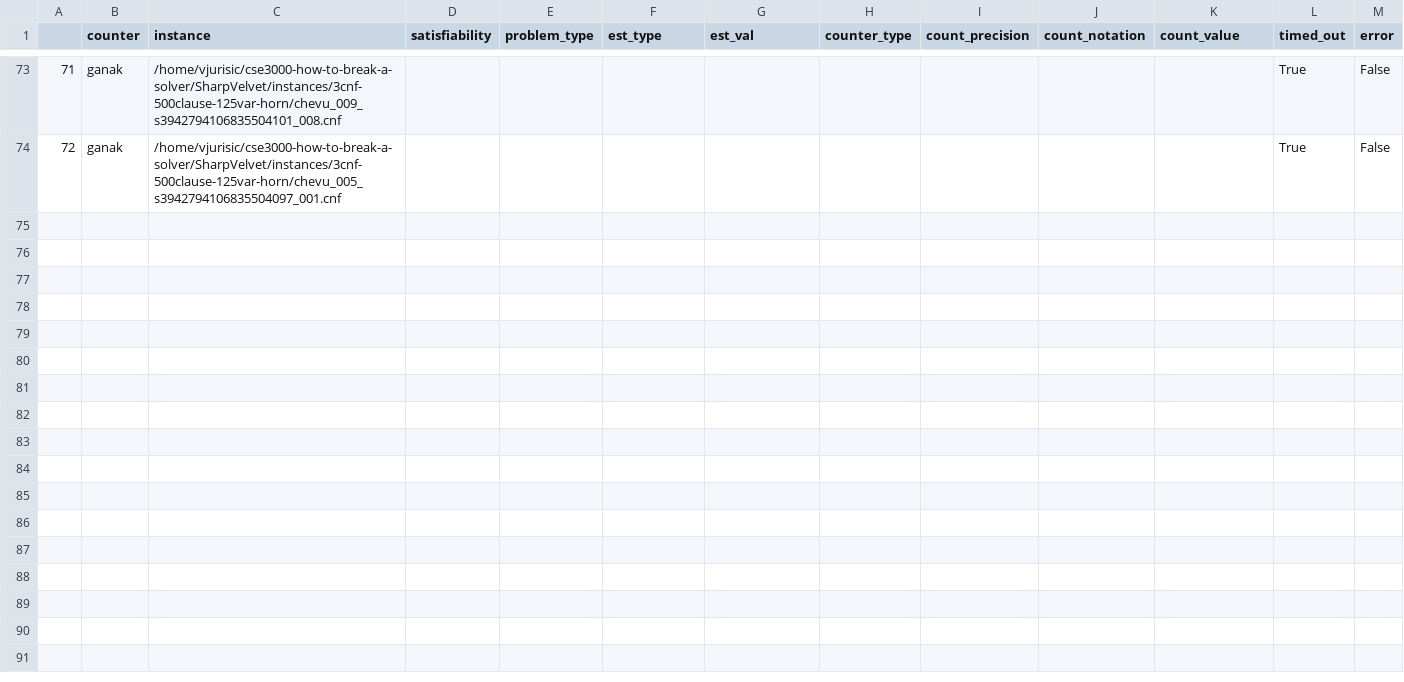
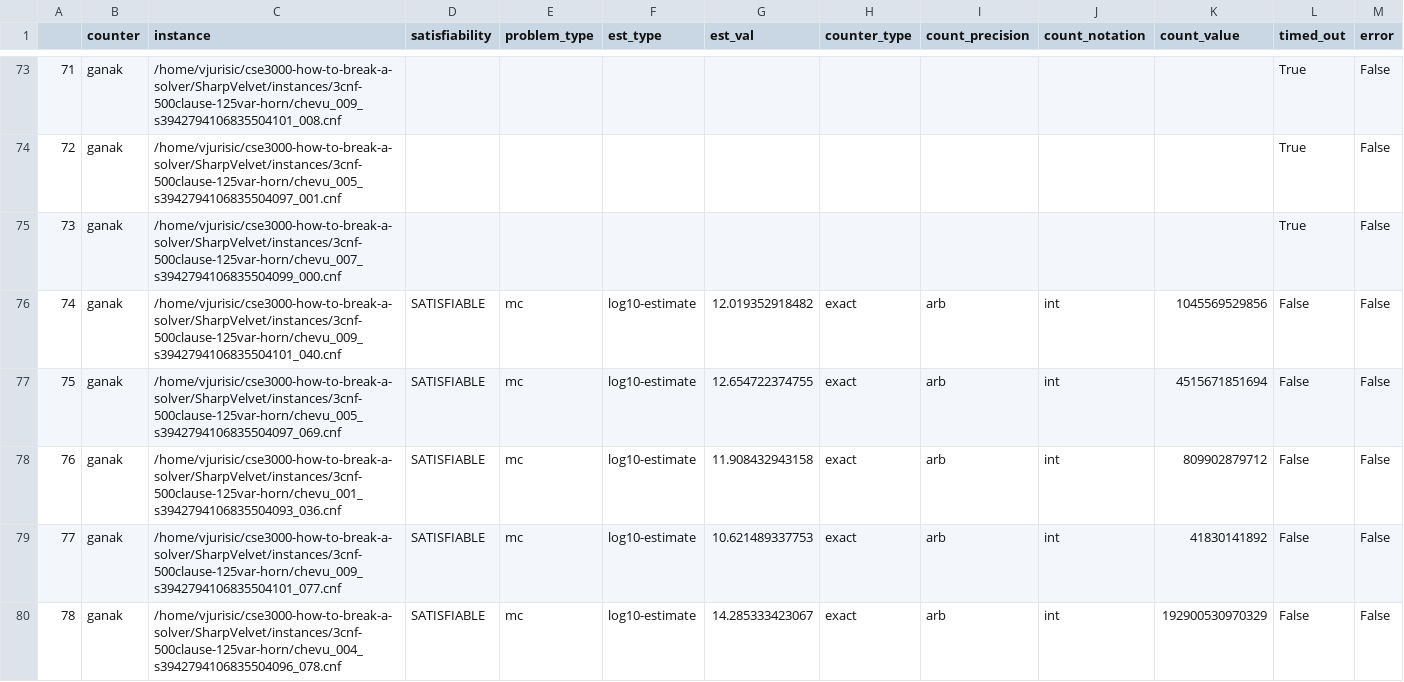
Before and after one commit to Krat-OS/cse3000-how-to-break-a-solver, a CSV file: SharpVelvet/out/2025-01-19_chevu_000_s3942794106835504092_000_ganak_fuzz-results.csv, drawn as a sheet; only a part is shown, gaps mark what is left out; rows hold the shown columns only; the diff covers the shown part only; the diff names each change by its address in the sheet, - before the commit and + after, or states it on an @@ line.

```diff
--- a/SharpVelvet/out/2025-01-19_chevu_000_s3942794106835504092_000_ganak_fuzz-results.csv
+++ b/SharpVelvet/out/2025-01-19_chevu_000_s3942794106835504092_000_ganak_fuzz-results.csv
+row 75: 73 | ganak | /home/vjurisic/cse3000-how-to-break-a-solver/SharpVelvet/instances/3cnf-500clause-125var-horn/chevu_007_s3942794106835504099_000.cnf |  |  |  |  |  |  |  |  | True | False
+row 76: 74 | ganak | /home/vjurisic/cse3000-how-to-break-a-solver/SharpVelvet/instances/3cnf-500clause-125var-horn/chevu_009_s3942794106835504101_040.cnf | SATISFIABLE | mc | log10-estimate | 12.019352918482 | exact | arb | int | 1045569529856 | False | False
+row 77: 75 | ganak | /home/vjurisic/cse3000-how-to-break-a-solver/SharpVelvet/instances/3cnf-500clause-125var-horn/chevu_005_s3942794106835504097_069.cnf | SATISFIABLE | mc | log10-estimate | 12.654722374755 | exact | arb | int | 4515671851694 | False | False
+row 78: 76 | ganak | /home/vjurisic/cse3000-how-to-break-a-solver/SharpVelvet/instances/3cnf-500clause-125var-horn/chevu_001_s3942794106835504093_036.cnf | SATISFIABLE | mc | log10-estimate | 11.908432943158 | exact | arb | int | 809902879712 | False | False
+row 79: 77 | ganak | /home/vjurisic/cse3000-how-to-break-a-solver/SharpVelvet/instances/3cnf-500clause-125var-horn/chevu_009_s3942794106835504101_077.cnf | SATISFIABLE | mc | log10-estimate | 10.621489337753 | exact | arb | int | 41830141892 | False | False
+row 80: 78 | ganak | /home/vjurisic/cse3000-how-to-break-a-solver/SharpVelvet/instances/3cnf-500clause-125var-horn/chevu_004_s3942794106835504096_078.cnf | SATISFIABLE | mc | log10-estimate | 14.285333423067 | exact | arb | int | 192900530970329 | False | False
```
Also changed, not shown: 6 added rows elsewhere in this file, SharpVelvet/out/2025-01-19_chevu_000_s14694479472150770793_000_gpmc_fuzz-results.csv, SharpVelvet/out/2025-01-19_chevu_000_s3942794106835504092_000_gpmc_fuzz-results.csv, 20 other files.
